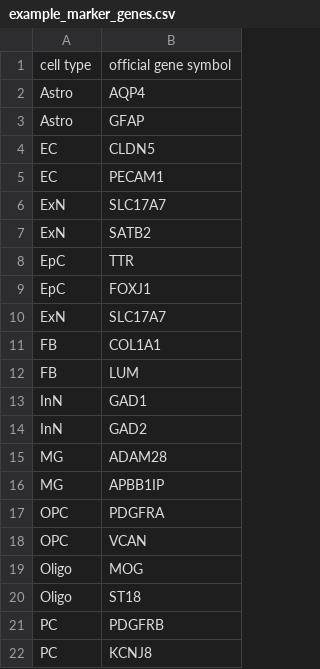
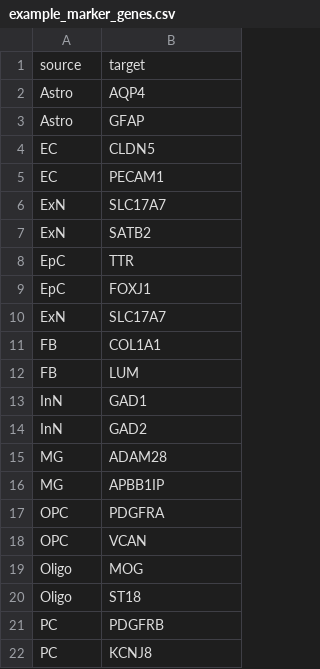
Before and after one commit to NIH-CARD/scMAVERICS, a CSV file: input/example_marker_genes.csv, drawn as a sheet.

```diff
--- a/input/example_marker_genes.csv
+++ b/input/example_marker_genes.csv
@@ -1,2 +1,2 @@
-cell type,official gene symbol
+source,target
 Astro,AQP4
```
Also changed, not shown: 2 other files.
